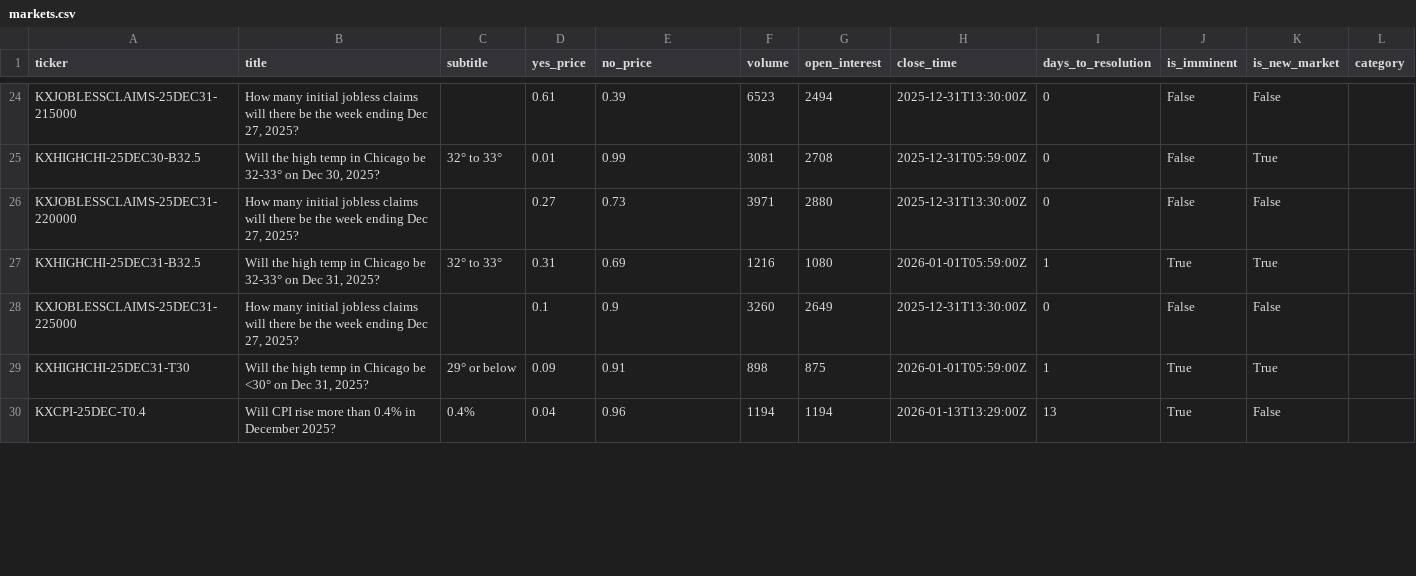
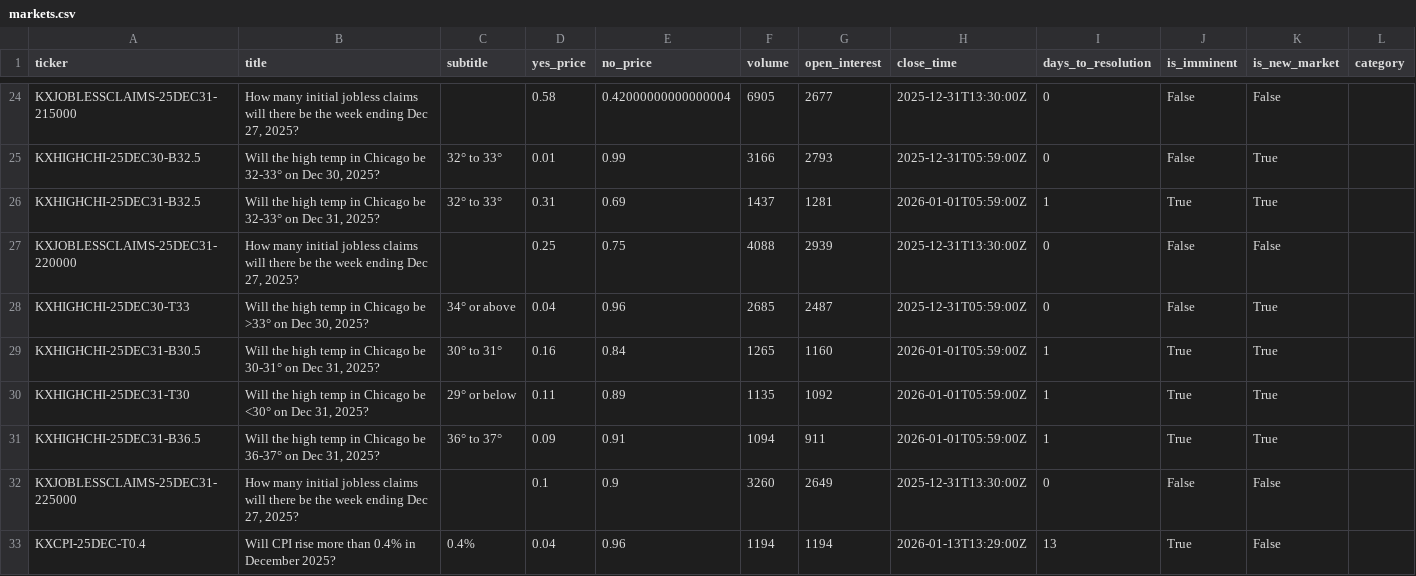
Before and after one commit to ChunTungZhuangLeo/moondev_follow, a CSV file: src/data/kalshiv2_paper_compare_1229/markets.csv, drawn as a sheet; only a part is shown, gaps mark what is left out; removed rows and columns are numbered as before the commit, all else as after; the diff covers the shown part only; the diff names each change by its address in the sheet, - before the commit and + after, or states it on an @@ line.

```diff
--- a/src/data/kalshiv2_paper_compare_1229/markets.csv
+++ b/src/data/kalshiv2_paper_compare_1229/markets.csv
-D24 (yes_price): 0.61
+D24 (yes_price): 0.58
-E24 (no_price): 0.39
+E24 (no_price): 0.42000000000000004
-F24 (volume): 6523
+F24 (volume): 6905
-G24 (open_interest): 2494
+G24 (open_interest): 2677
-F25 (volume): 3081
+F25 (volume): 3166
-G25 (open_interest): 2708
+G25 (open_interest): 2793
-row 26: KXJOBLESSCLAIMS-25DEC31-220000 | How many initial jobless claims will there be the week ending Dec 27, 2025? |  | 0.27 | 0.73 | 3971 | 2880 | 2025-12-31T13:30:00Z | 0 | False | False
-F26 (volume): 1216
+F26 (volume): 1437
-G26 (open_interest): 1080
+G26 (open_interest): 1281
+row 27: KXJOBLESSCLAIMS-25DEC31-220000 | How many initial jobless claims will there be the week ending Dec 27, 2025? |  | 0.25 | 0.75 | 4088 | 2939 | 2025-12-31T13:30:00Z | 0 | False | False
+row 28: KXHIGHCHI-25DEC30-T33 | Will the high temp in Chicago be >33° on Dec 30, 2025? | 34° or above | 0.04 | 0.96 | 2685 | 2487 | 2025-12-31T05:59:00Z | 0 | False | True
+row 29: KXHIGHCHI-25DEC31-B30.5 | Will the high temp in Chicago be 30-31° on Dec 31, 2025? | 30° to 31° | 0.16 | 0.84 | 1265 | 1160 | 2026-01-01T05:59:00Z | 1 | True | True
+row 30: KXHIGHCHI-25DEC31-T30 | Will the high temp in Chicago be <30° on Dec 31, 2025? | 29° or below | 0.11 | 0.89 | 1135 | 1092 | 2026-01-01T05:59:00Z | 1 | True | True
+row 31: KXHIGHCHI-25DEC31-B36.5 | Will the high temp in Chicago be 36-37° on Dec 31, 2025? | 36° to 37° | 0.09 | 0.91 | 1094 | 911 | 2026-01-01T05:59:00Z | 1 | True | True
-row 29: KXHIGHCHI-25DEC31-T30 | Will the high temp in Chicago be <30° on Dec 31, 2025? | 29° or below | 0.09 | 0.91 | 898 | 875 | 2026-01-01T05:59:00Z | 1 | True | True
```
Also changed, not shown: 1 added row, 4 removed rows and 38 edited cells elsewhere in this file, src/data/kalshiv2_paper_compare_1229/price_history.csv, src/data/kalshiv2_paper_compare_1229/trades.csv, 1 other file.
